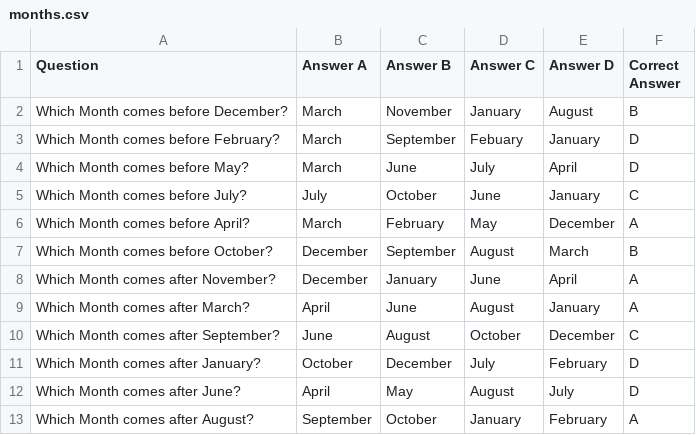
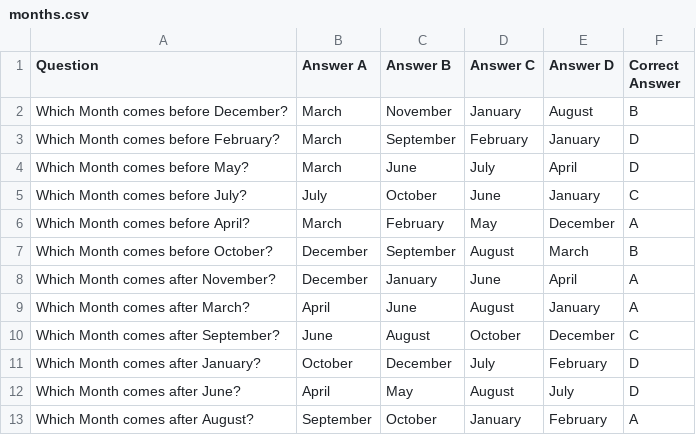
Before and after one commit to danielchriscarter/PiRight, a CSV file: questions/months.csv, drawn as a sheet.

Commit message:
Fixed errors in questions

```diff
--- a/questions/months.csv
+++ b/questions/months.csv
@@ -2,3 +2,3 @@ Question,Answer A,Answer B,Answer C,Answer D,Correct Answer
 Which Month comes before December?,March,November,January,August,B
-Which Month comes before February?,March,September,Febuary,January,D
+Which Month comes before February?,March,September,February,January,D
 Which Month comes before May?,March,June,July,April,D
```
Also changed, not shown: questions/1to10moreandless.csv.
